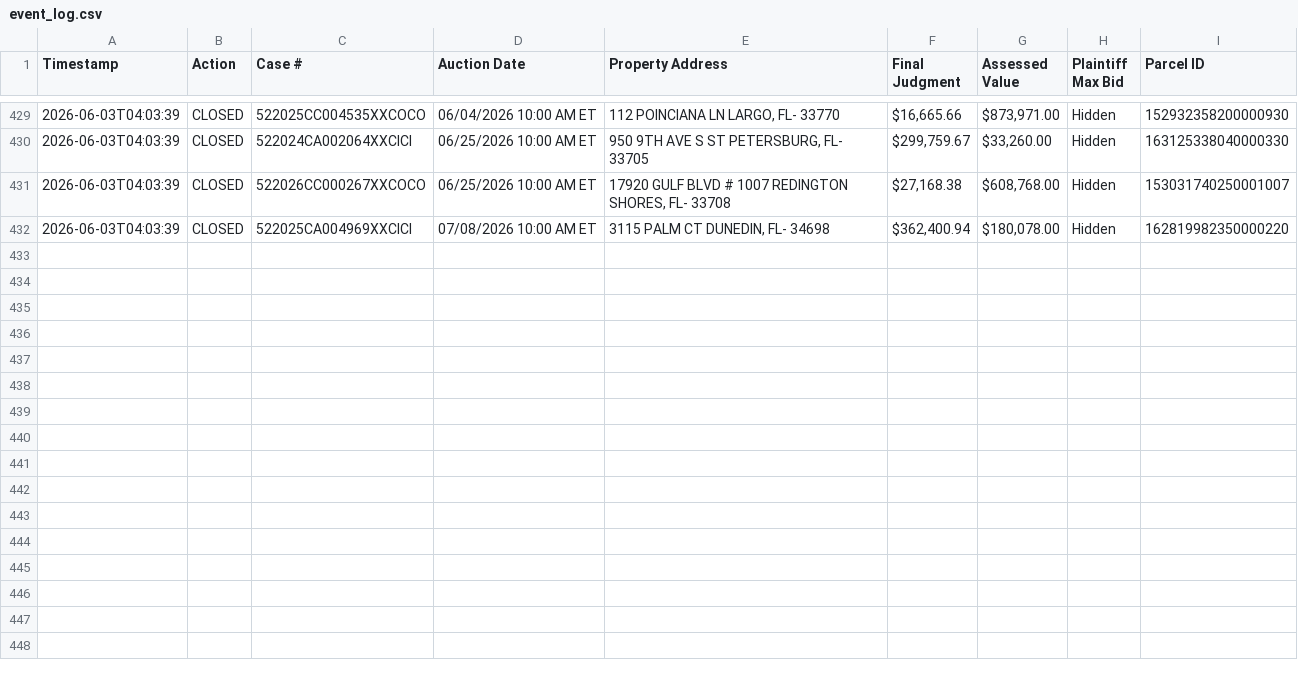
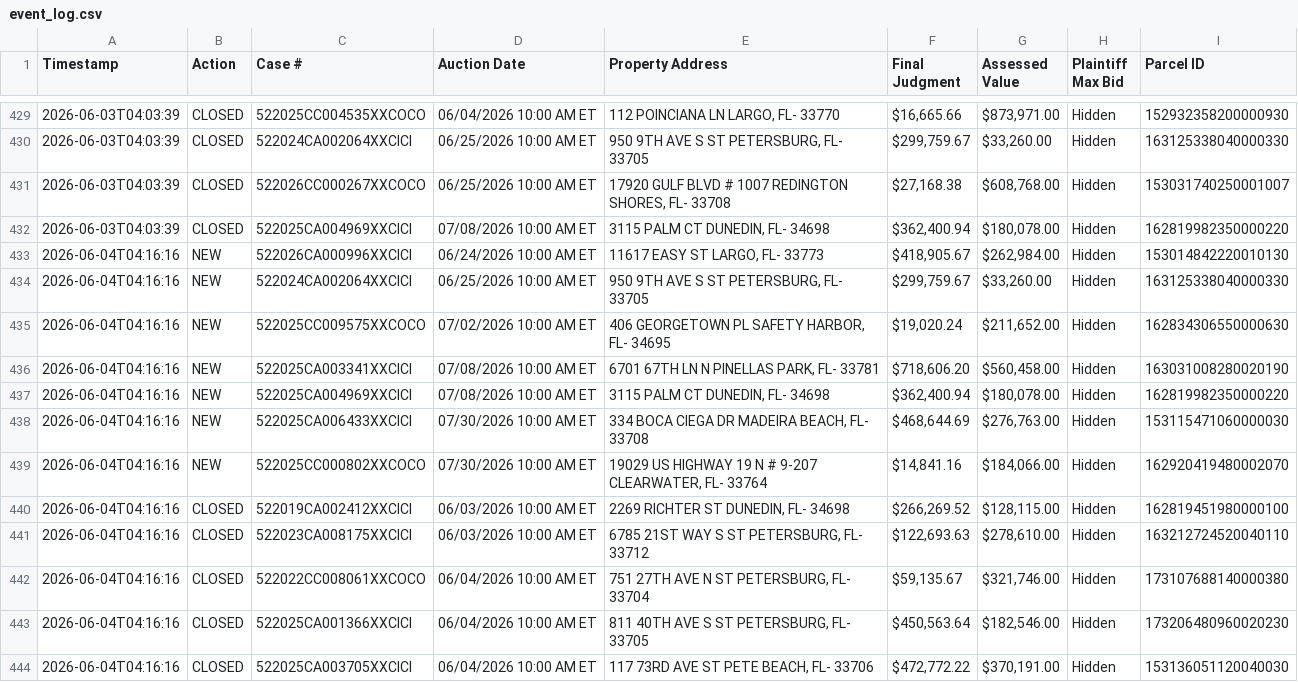
Before and after one commit to figlesias7/realforeclose, a CSV file: data/event_log.csv, drawn as a sheet; only a part is shown, gaps mark what is left out; the diff names each change by its address in the sheet, - before the commit and + after, or states it on an @@ line.

```diff
--- a/data/event_log.csv
+++ b/data/event_log.csv
+row 433: 2026-06-04T04:16:16 | NEW | 522026CA000996XXCICI | 06/24/2026 10:00 AM ET | 11617 EASY ST LARGO, FL- 33773 | $418,905.67 | $262,984.00 | Hidden | 153014842220010130
+row 434: 2026-06-04T04:16:16 | NEW | 522024CA002064XXCICI | 06/25/2026 10:00 AM ET | 950 9TH AVE S ST PETERSBURG, FL- 33705 | $299,759.67 | $33,260.00 | Hidden | 163125338040000330
+row 435: 2026-06-04T04:16:16 | NEW | 522025CC009575XXCOCO | 07/02/2026 10:00 AM ET | 406 GEORGETOWN PL SAFETY HARBOR, FL- 34695 | $19,020.24 | $211,652.00 | Hidden | 162834306550000630
+row 436: 2026-06-04T04:16:16 | NEW | 522025CA003341XXCICI | 07/08/2026 10:00 AM ET | 6701 67TH LN N PINELLAS PARK, FL- 33781 | $718,606.20 | $560,458.00 | Hidden | 163031008280020190
+row 437: 2026-06-04T04:16:16 | NEW | 522025CA004969XXCICI | 07/08/2026 10:00 AM ET | 3115 PALM CT DUNEDIN, FL- 34698 | $362,400.94 | $180,078.00 | Hidden | 162819982350000220
+row 438: 2026-06-04T04:16:16 | NEW | 522025CA006433XXCICI | 07/30/2026 10:00 AM ET | 334 BOCA CIEGA DR MADEIRA BEACH, FL- 33708 | $468,644.69 | $276,763.00 | Hidden | 153115471060000030
+row 439: 2026-06-04T04:16:16 | NEW | 522025CC000802XXCOCO | 07/30/2026 10:00 AM ET | 19029 US HIGHWAY 19 N # 9-207 CLEARWATER, FL- 33764 | $14,841.16 | $184,066.00 | Hidden | 162920419480002070
+row 440: 2026-06-04T04:16:16 | CLOSED | 522019CA002412XXCICI | 06/03/2026 10:00 AM ET | 2269 RICHTER ST DUNEDIN, FL- 34698 | $266,269.52 | $128,115.00 | Hidden | 162819451980000100
+row 441: 2026-06-04T04:16:16 | CLOSED | 522023CA008175XXCICI | 06/03/2026 10:00 AM ET | 6785 21ST WAY S ST PETERSBURG, FL- 33712 | $122,693.63 | $278,610.00 | Hidden | 163212724520040110
+row 442: 2026-06-04T04:16:16 | CLOSED | 522022CC008061XXCOCO | 06/04/2026 10:00 AM ET | 751 27TH AVE N ST PETERSBURG, FL- 33704 | $59,135.67 | $321,746.00 | Hidden | 173107688140000380
+row 443: 2026-06-04T04:16:16 | CLOSED | 522025CA001366XXCICI | 06/04/2026 10:00 AM ET | 811 40TH AVE S ST PETERSBURG, FL- 33705 | $450,563.64 | $182,546.00 | Hidden | 173206480960020230
+row 444: 2026-06-04T04:16:16 | CLOSED | 522025CA003705XXCICI | 06/04/2026 10:00 AM ET | 117 73RD AVE ST PETE BEACH, FL- 33706 | $472,772.22 | $370,191.00 | Hidden | 153136051120040030
```
Also changed, not shown: data/all_seen.csv, 3 other files.
